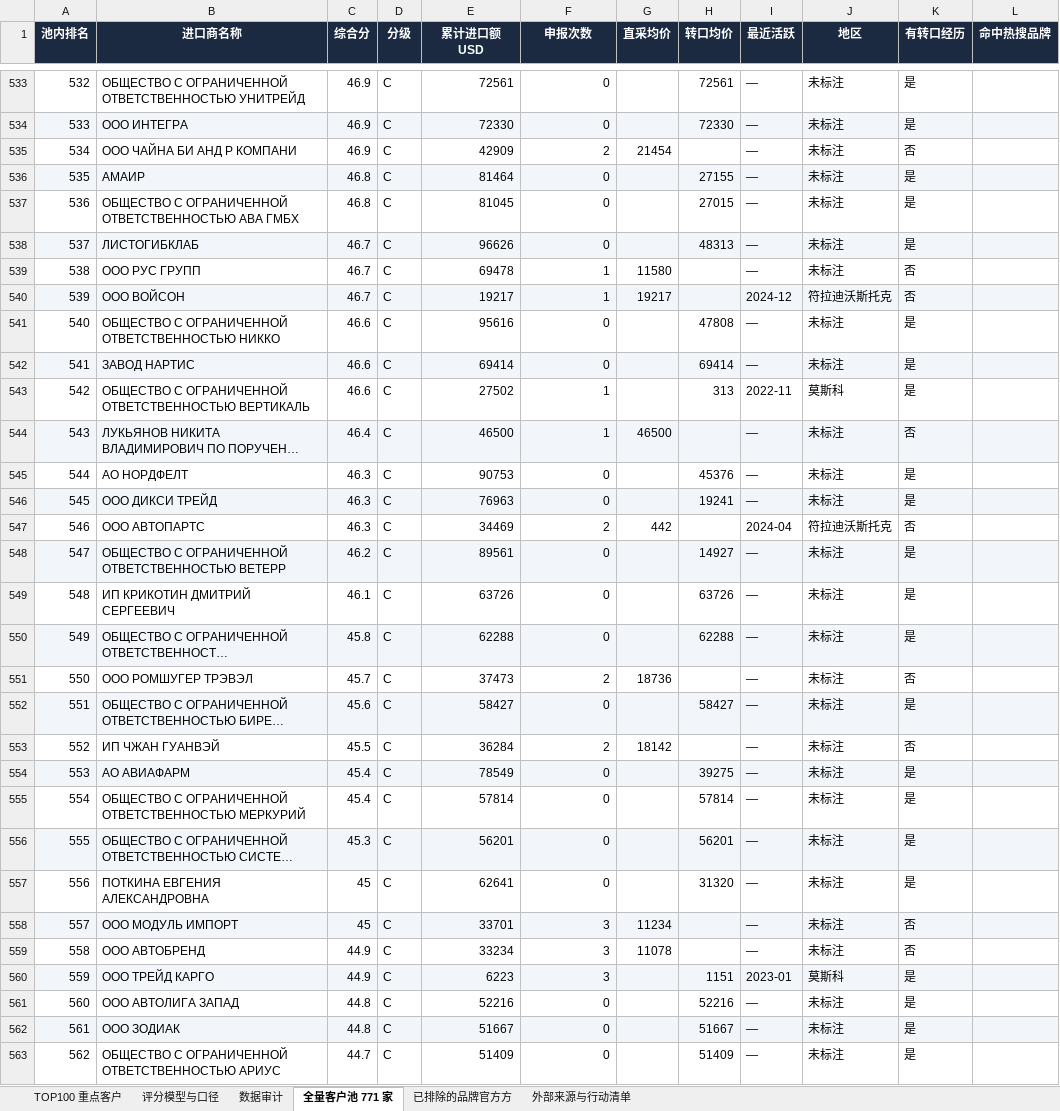
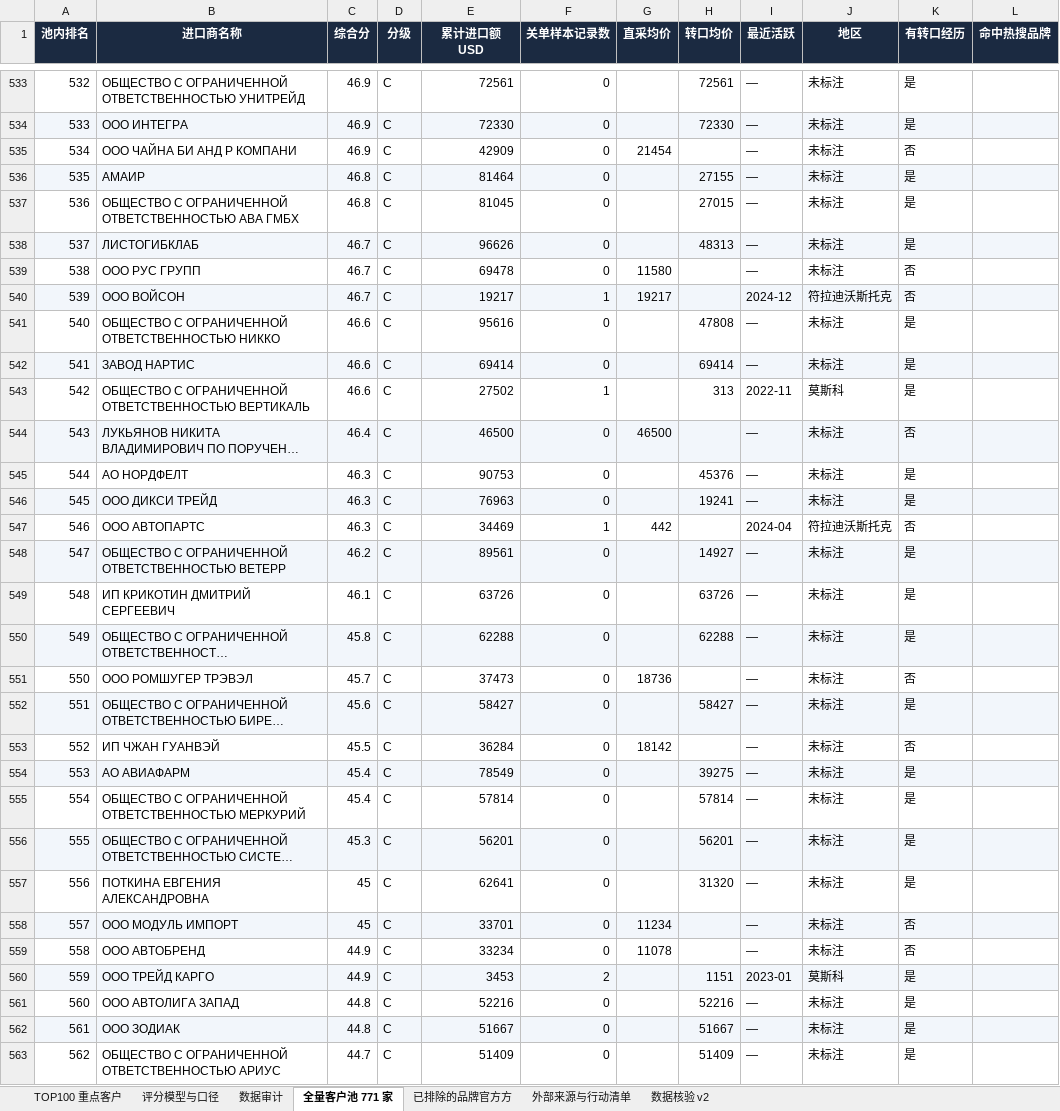
Before and after one commit to iguoxing/russia-used-car, an Excel workbook: downloads/russia-top100-clients.xlsx, sheet 全量客户池 771 家, drawn as a sheet; only a part is shown, gaps mark what is left out; long unchanged cells end in …; values as stored, in another font and other column widths than the file's, no borders; the diff covers the shown part only; the diff names each change by its address in the sheet, - before the commit and + after, or states it on an @@ line.

```diff
--- a/downloads/russia-top100-clients.xlsx (sheet 全量客户池 771 家)
+++ b/downloads/russia-top100-clients.xlsx (sheet 全量客户池 771 家)
+sheet tab: 数据核验 v2
-F1: 申报次数
+F1: 关单样本记录数
-F535 (关单样本记录数): 2
+F535 (关单样本记录数): 0
-F539 (关单样本记录数): 1
+F539 (关单样本记录数): 0
-F544 (关单样本记录数): 1
+F544 (关单样本记录数): 0
-F547 (关单样本记录数): 2
+F547 (关单样本记录数): 1
-F551 (关单样本记录数): 2
+F551 (关单样本记录数): 0
-F553 (关单样本记录数): 2
+F553 (关单样本记录数): 0
-F558:F559 (关单样本记录数): 3
+F558:F559 (关单样本记录数): 0
-E560 (累计进口额 USD): 6223
+E560 (累计进口额 USD): 3453
-F560 (关单样本记录数): 3
+F560 (关单样本记录数): 2
```
Also changed, not shown: 405 edited cells elsewhere in this sheet, sheet TOP100 重点客户, sheet 评分模型与口径, sheet 外部来源与行动清单, 7 other files.
